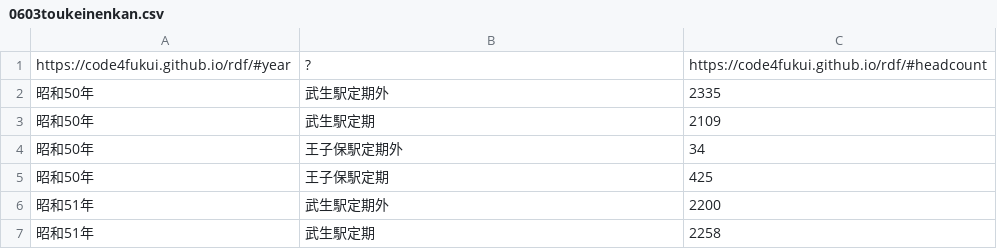
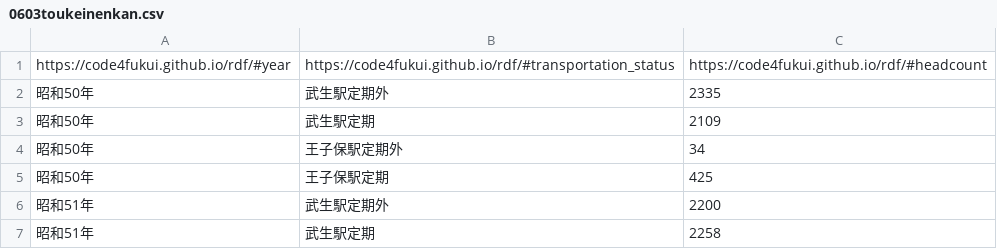
Before and after one commit to Mutsumi-Takeuchi/opendata, a CSV file: 0603toukeinenkan.csv, drawn as a sheet; only a part is shown.

```diff
--- a/0603toukeinenkan.csv
+++ b/0603toukeinenkan.csv
@@ -1,2 +1,2 @@
-https://code4fukui.github.io/rdf/#year,?,https://code4fukui.github.io/rdf/#headcount
+https://code4fukui.github.io/rdf/#year,https://code4fukui.github.io/rdf/#transportation_status,https://code4fukui.github.io/rdf/#headcount
 昭和50年,武生駅定期外,2335
```
Also changed, not shown: 0216toukeinenkan.csv, 0528syugiin18-19sai.csv, 3 other files.
